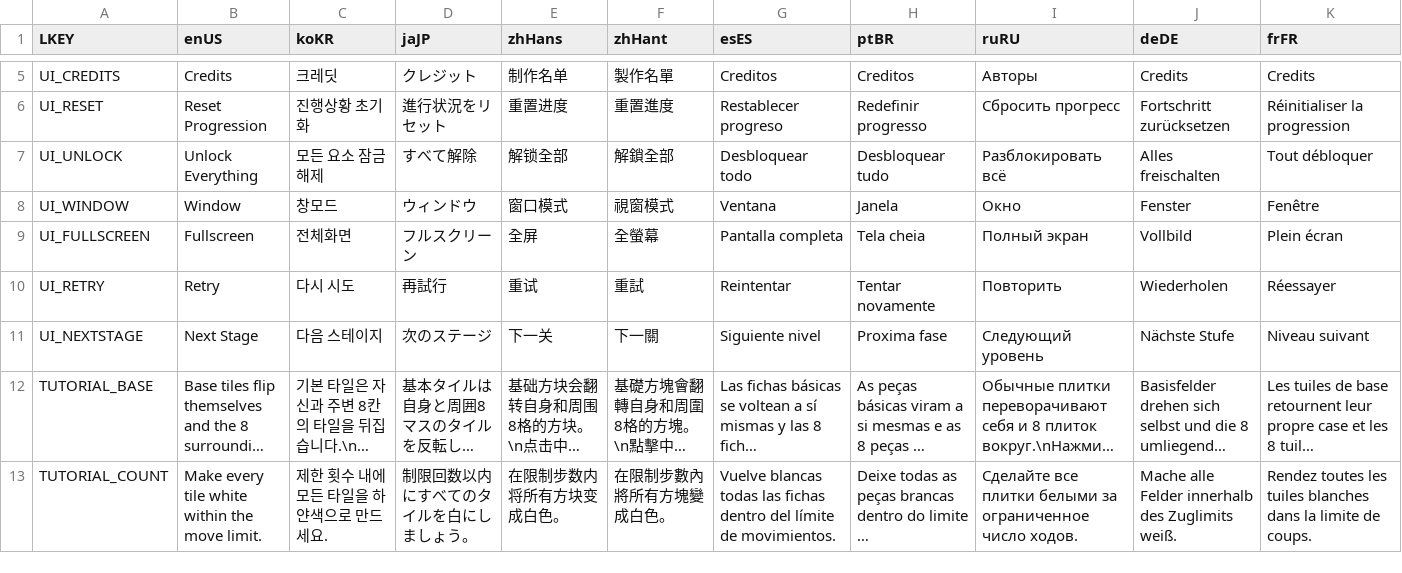
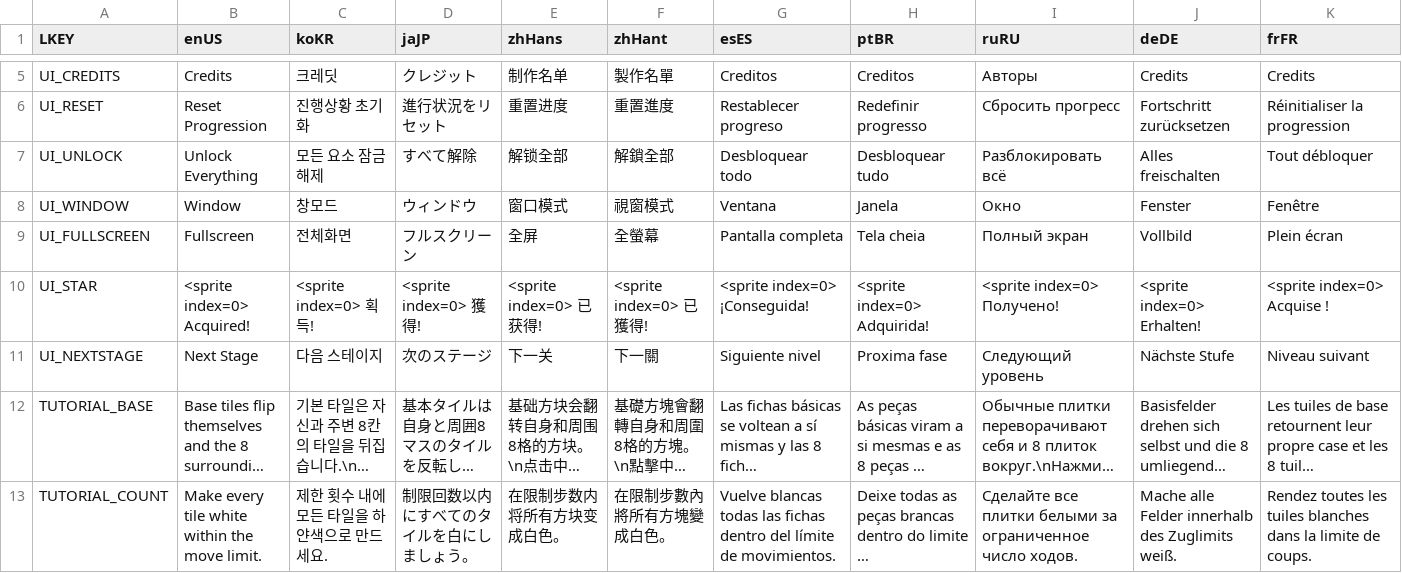
Before and after one commit to Surune/BiTile, a CSV file: Assets/Resources/localization.csv, drawn as a sheet; only a part is shown, gaps mark what is left out; long unchanged cells end in …; removed rows and columns are numbered as before the commit, all else as after; rows hold the shown columns only; the diff names each change by its address in the sheet, - before the commit and + after, or states it on an @@ line.

Commit message:
show star status and notification

```diff
--- a/Assets/Resources/localization.csv
+++ b/Assets/Resources/localization.csv
-row 10: UI_RETRY | Retry | 다시 시도 | 再試行 | 重试 | 重試 | Reintentar | Tentar novamente | Повторить | Wiederholen | Réessayer
+row 10: UI_STAR | <sprite index=0> Acquired! | <sprite index=0> 획득! | <sprite index=0> 獲得! | <sprite index=0> 已获得! | <sprite index=0> 已獲得! | <sprite index=0> ¡Conseguida! | <sprite index=0> Adquirida! | <sprite index=0> Получено! | <sprite index=0> Erhalten! | <sprite index=0> Acquise !
```
Also changed, not shown: 29 other files.
